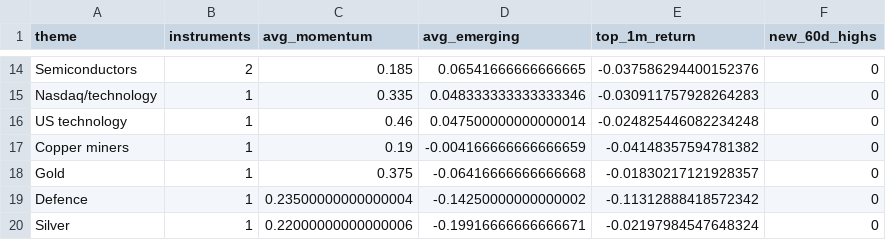
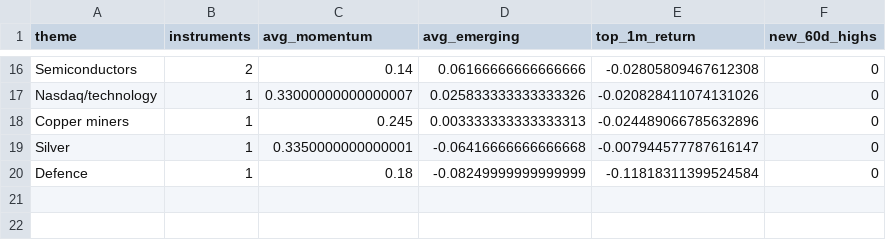
Before and after one commit to MHarvz-Moose/T212_Dashboard, a CSV file: reports/outputs/latest_daily_themes.csv, drawn as a sheet; only a part is shown, gaps mark what is left out; removed rows and columns are numbered as before the commit, all else as after; the diff covers the shown part only; the diff names each change by its address in the sheet, - before the commit and + after, or states it on an @@ line.

```diff
--- a/reports/outputs/latest_daily_themes.csv
+++ b/reports/outputs/latest_daily_themes.csv
-C16 (avg_momentum): 0.185
+C16 (avg_momentum): 0.14
-D16 (avg_emerging): 0.06541666666666665
+D16 (avg_emerging): 0.06166666666666666
-E16 (top_1m_return): -0.037586294400152376
+E16 (top_1m_return): -0.02805809467612308
-C17 (avg_momentum): 0.335
+C17 (avg_momentum): 0.33000000000000007
-D17 (avg_emerging): 0.048333333333333346
+D17 (avg_emerging): 0.025833333333333326
-E17 (top_1m_return): -0.030911757928264283
+E17 (top_1m_return): -0.020828411074131026
-row 16: US technology | 1 | 0.46 | 0.047500000000000014 | -0.024825446082234248 | 0
-C18 (avg_momentum): 0.19
+C18 (avg_momentum): 0.245
-D18 (avg_emerging): -0.004166666666666659
+D18 (avg_emerging): 0.003333333333333313
-E18 (top_1m_return): -0.04148357594781382
+E18 (top_1m_return): -0.024489066785632896
-A19 (theme): Gold
+A19 (theme): Silver
-C19 (avg_momentum): 0.375
+C19 (avg_momentum): 0.3350000000000001
-E19 (top_1m_return): -0.01830217121928357
+E19 (top_1m_return): -0.007944577787616147
-C20 (avg_momentum): 0.23500000000000004
+C20 (avg_momentum): 0.18
-D20 (avg_emerging): -0.14250000000000002
+D20 (avg_emerging): -0.08249999999999999
-E20 (top_1m_return): -0.11312888418572342
+E20 (top_1m_return): -0.11818311399524584
-row 20: Silver | 1 | 0.22000000000000006 | -0.19916666666666671 | -0.02197984547648324 | 0
```
Also changed, not shown: 6 added rows, 4 removed rows and 24 edited cells elsewhere in this file, data/price_cache/prices_yfinance.csv, reports/outputs/latest_daily_signals.csv, 1 other file.
